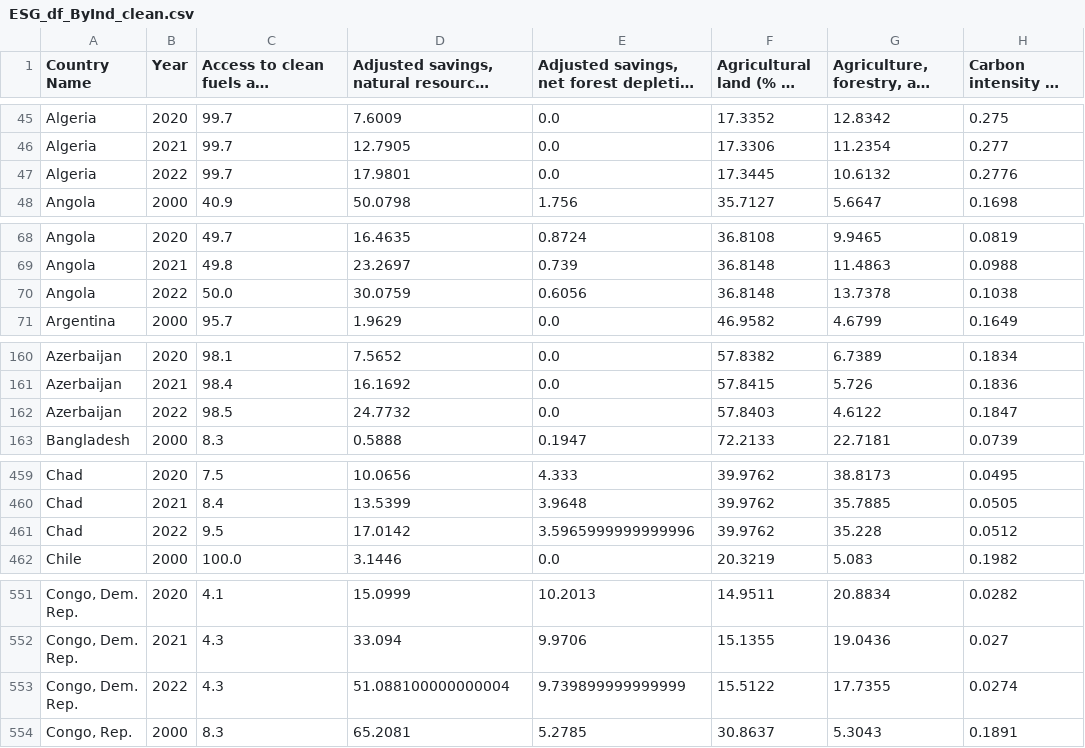
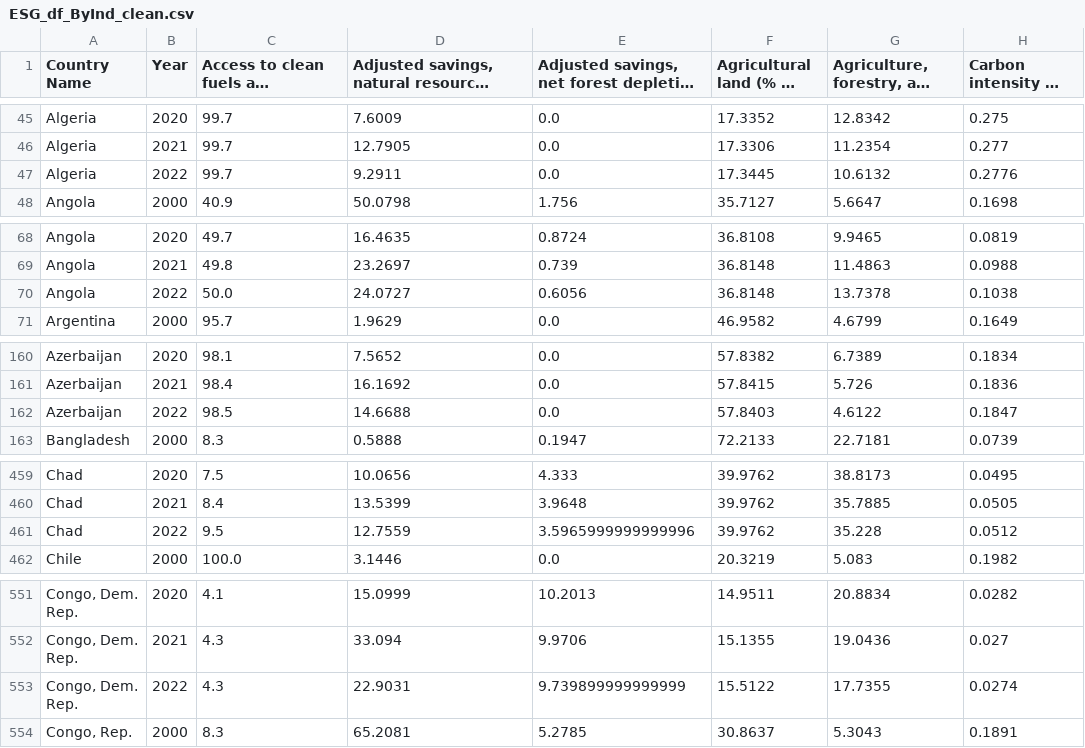
Before and after one commit to Nolhandm/Trabajo-de-Maestria, a CSV file: Objetivo 2 - Limpieza y selecion de caracteristicas/Nettoyage et imputacion/Datasets/ESG_df_ByInd_clean.csv, drawn as a sheet; only a part is shown, gaps mark what is left out; long unchanged cells end in …; the diff covers the shown part only; the diff names each change by its address in the sheet, - before the commit and + after, or states it on an @@ line.

Commit message:
update dataseté

```diff
--- a/Objetivo 2 - Limpieza y selecion de caracteristicas/Nettoyage et imputacion/Datasets/ESG_df_ByInd_clean.csv
+++ b/Objetivo 2 - Limpieza y selecion de caracteristicas/Nettoyage et imputacion/Datasets/ESG_df_ByInd_clean.csv
-D47: 17.9801
+D47: 9.2911
-D70: 30.0759
+D70: 24.0727
-D162: 24.7732
+D162: 14.6688
-D461: 17.0142
+D461: 12.7559
-D553: 51.088100000000004
+D553: 22.9031
```
Also changed, not shown: 18 edited cells elsewhere in this file.
